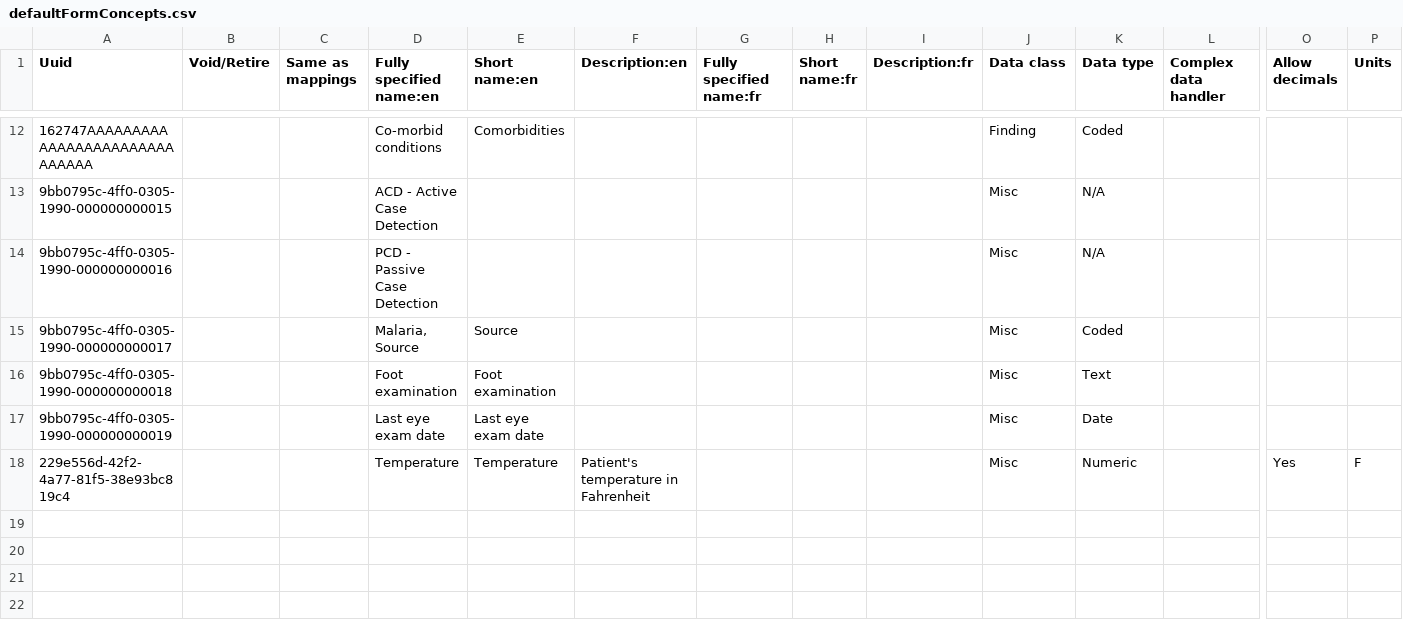
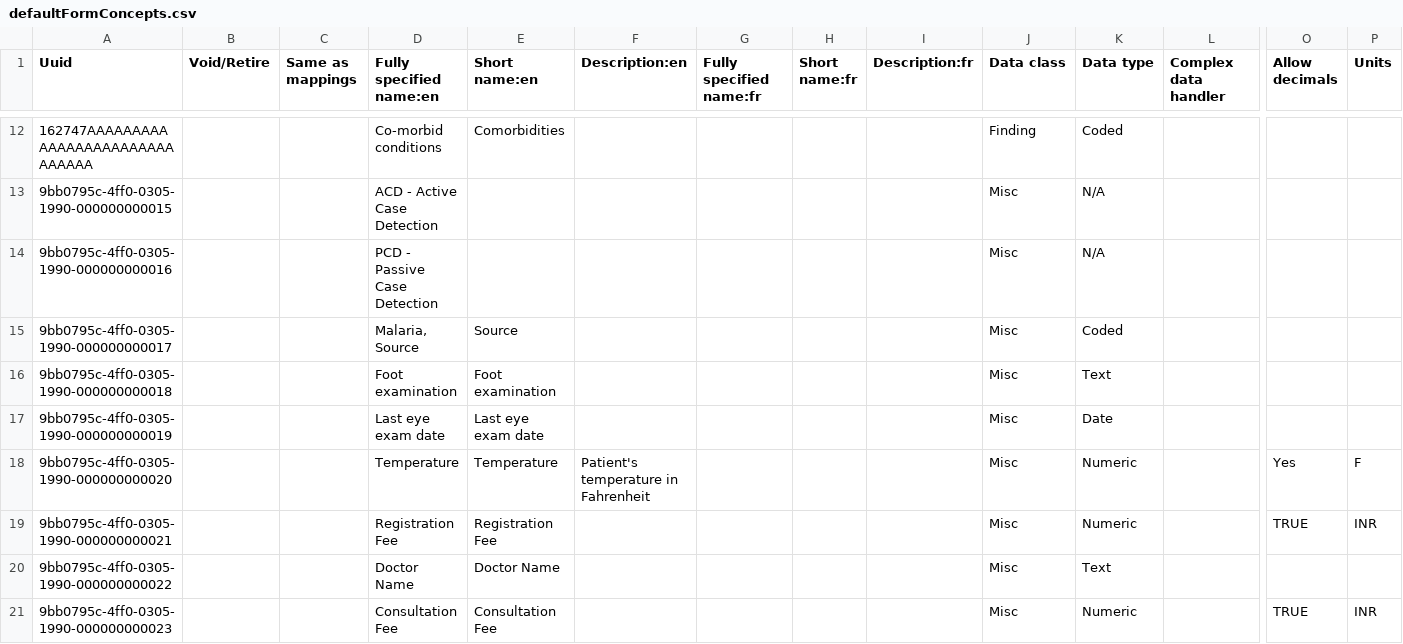
Before and after one commit to Bahmni/clinic-config, a CSV file: masterdata/configuration/concepts/defaultFormConcepts.csv, drawn as a sheet; only a part is shown, gaps mark what is left out; rows hold the shown columns only; the diff names each change by its address in the sheet, - before the commit and + after, or states it on an @@ line.

Commit message:
BAH-1717 | Updated to use form2 forms Co-authored-by: Soorya Kumaran C <sooryakumaran.c@thoughtworks.com>

```diff
--- a/masterdata/configuration/concepts/defaultFormConcepts.csv
+++ b/masterdata/configuration/concepts/defaultFormConcepts.csv
-A18 (Uuid): 229e556d-42f2-4a77-81f5-38e93bc819c4
+A18 (Uuid): 9bb0795c-4ff0-0305-1990-000000000020
+row 19: 9bb0795c-4ff0-0305-1990-000000000021 |  |  | Registration Fee | Registration Fee |  |  |  |  | Misc | Numeric |  | TRUE | INR
+row 20: 9bb0795c-4ff0-0305-1990-000000000022 |  |  | Doctor Name | Doctor Name |  |  |  |  | Misc | Text
+row 21: 9bb0795c-4ff0-0305-1990-000000000023 |  |  | Consultation Fee | Consultation Fee |  |  |  |  | Misc | Numeric |  | TRUE | INR
```
Also changed, not shown: 3 other files.
